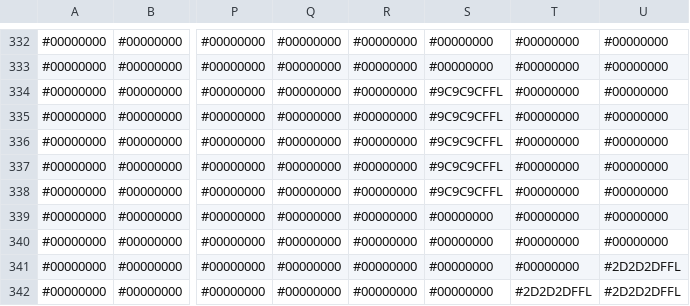
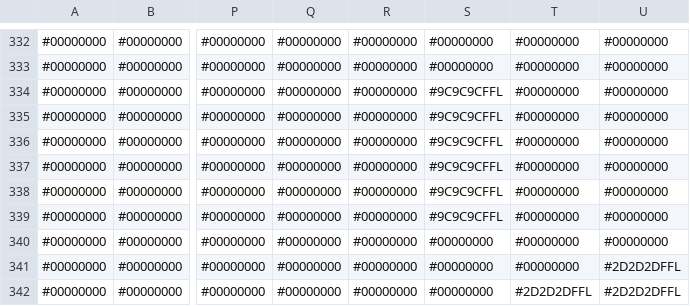
Before and after one commit to voxelinc/voxellancer, a CSV file: data/voxelcluster/normandy.csv, drawn as a sheet; only a part is shown, gaps mark what is left out; the diff names each change by its address in the sheet, - before the commit and + after, or states it on an @@ line.

Commit message:
Fix model, Zoxel seems to lose voxels with .csv

```diff
--- a/data/voxelcluster/normandy.csv
+++ b/data/voxelcluster/normandy.csv
-S339: #00000000
+S339: #9C9C9CFFL
```
